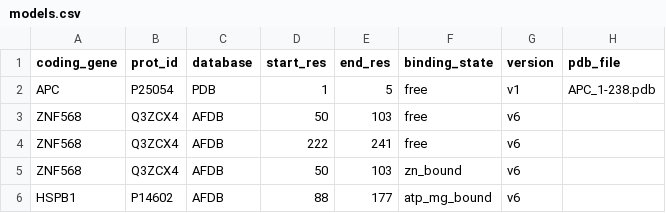
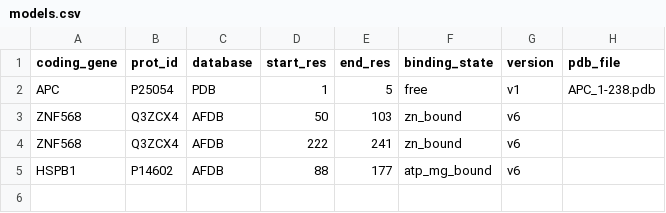
Before and after one commit to ELELAB/mutatex_pipelines, a CSV file: custom_collect_scan/models.csv, drawn as a sheet; removed rows and columns are numbered as before the commit, all else as after; the diff names each change by its address in the sheet, - before the commit and + after, or states it on an @@ line.

```diff
--- a/custom_collect_scan/models.csv
+++ b/custom_collect_scan/models.csv
-row 3: ZNF568 | Q3ZCX4 | AFDB | 50 | 103 | free | v6
-row 4: ZNF568 | Q3ZCX4 | AFDB | 222 | 241 | free | v6
+row 4: ZNF568 | Q3ZCX4 | AFDB | 222 | 241 | zn_bound | v6
```
Also changed, not shown: custom_collect_scan/example/models.csv, 10 other files.
